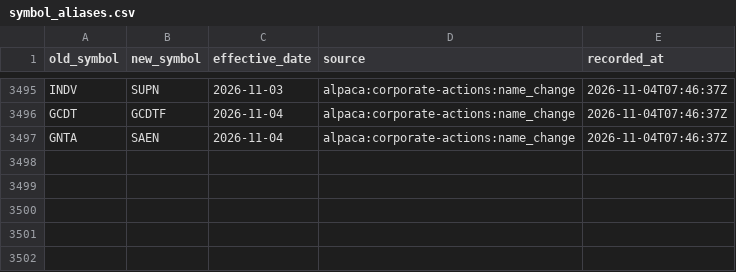
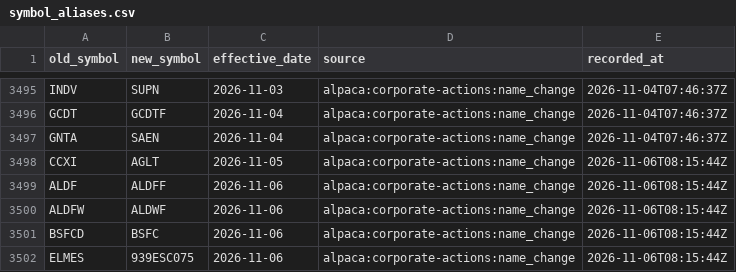
Before and after one commit to Shazil10/alpaca-paper-trader, a CSV file: data/universe/symbol_aliases.csv, drawn as a sheet; only a part is shown, gaps mark what is left out.

```diff
--- a/data/universe/symbol_aliases.csv
+++ b/data/universe/symbol_aliases.csv
@@ -3497 +3497,6 @@ GCDT,GCDTF,2026-11-04,alpaca:corporate-actions:name_change,2026-11-04T07:46:37Z
 GNTA,SAEN,2026-11-04,alpaca:corporate-actions:name_change,2026-11-04T07:46:37Z
+CCXI,AGLT,2026-11-05,alpaca:corporate-actions:name_change,2026-11-06T08:15:44Z
+ALDF,ALDFF,2026-11-06,alpaca:corporate-actions:name_change,2026-11-06T08:15:44Z
+ALDFW,ALDWF,2026-11-06,alpaca:corporate-actions:name_change,2026-11-06T08:15:44Z
+BSFCD,BSFC,2026-11-06,alpaca:corporate-actions:name_change,2026-11-06T08:15:44Z
+ELMES,939ESC075,2026-11-06,alpaca:corporate-actions:name_change,2026-11-06T08:15:44Z
```
Also changed, not shown: data/universe/current_membership.csv, data/universe/master_tickers.csv, 7 other files.
